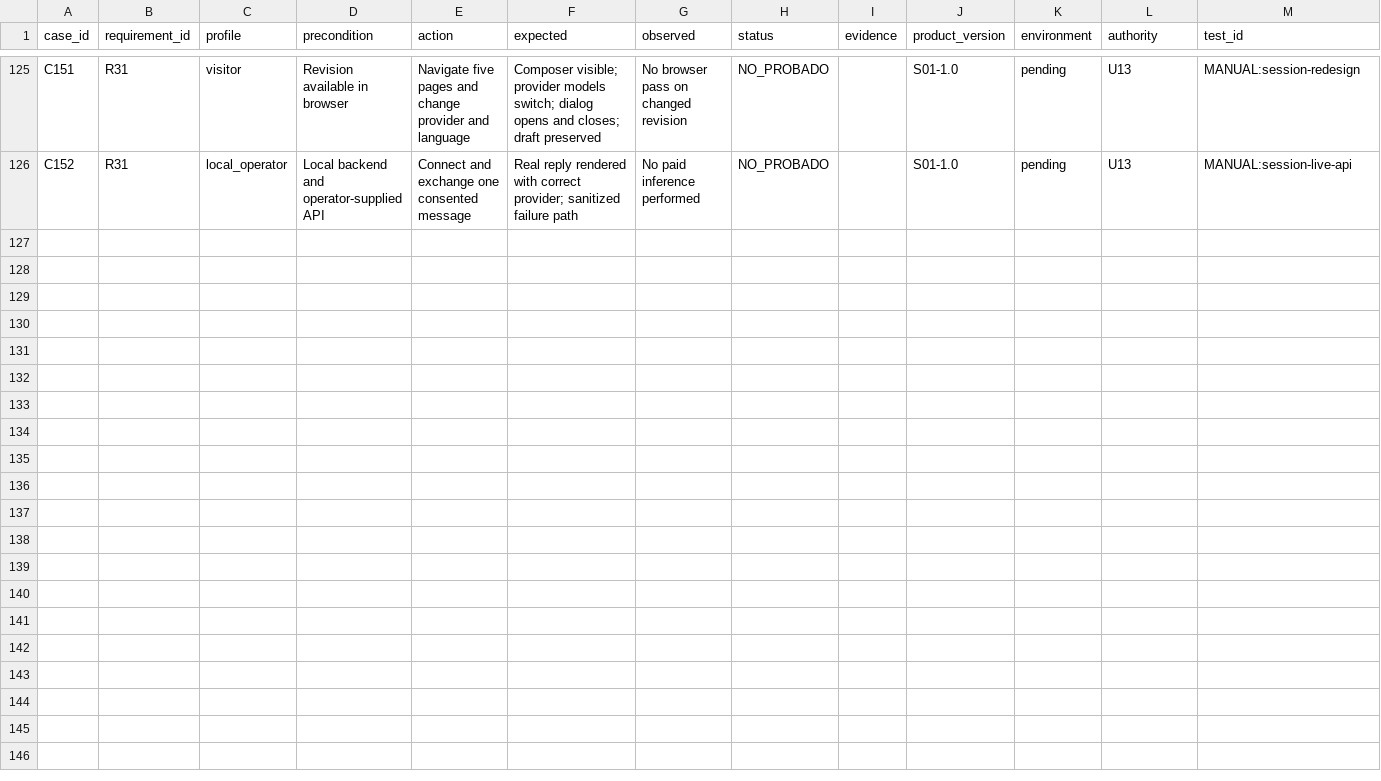
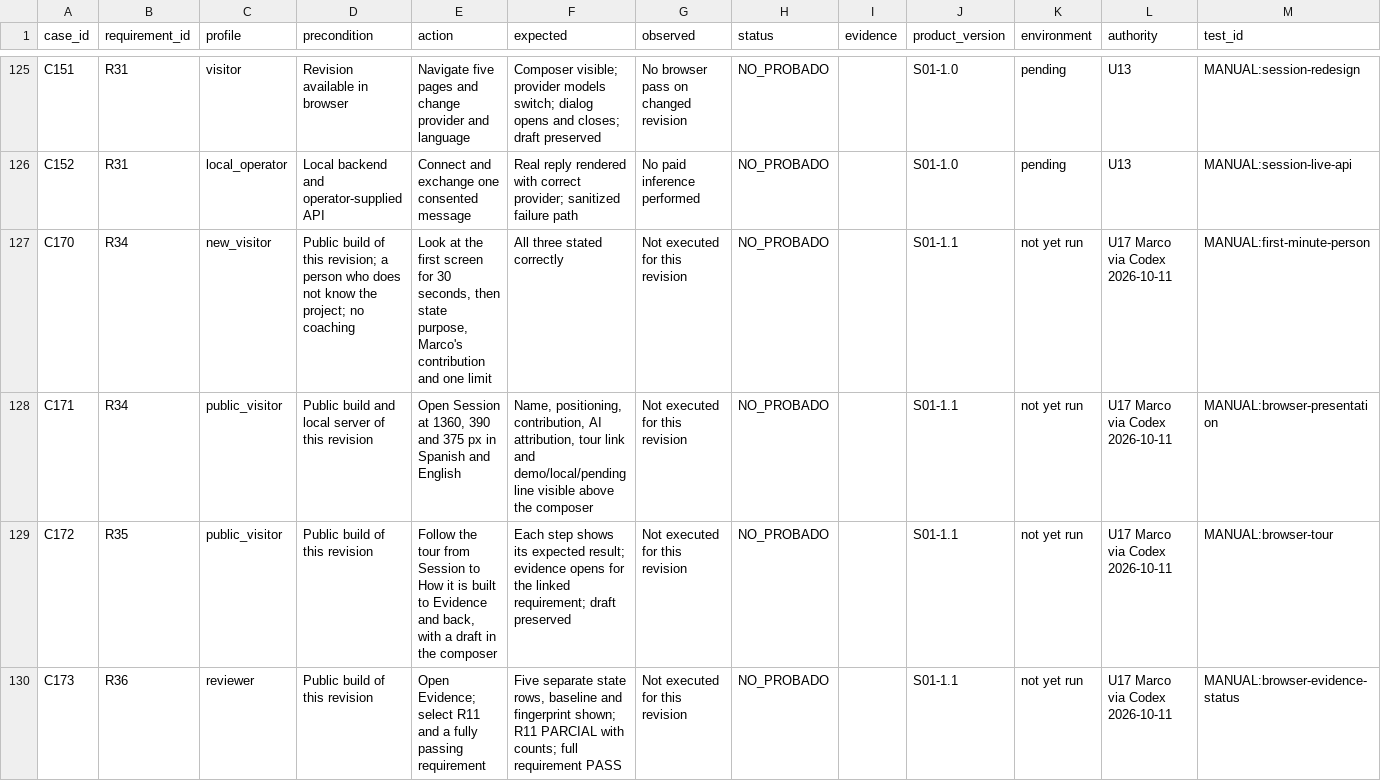
Before and after one commit to marcodiazleon/ai-implementation-lab, a CSV file: specs/001-support-demo/acceptance.csv, drawn as a sheet; only a part is shown, gaps mark what is left out; the diff covers the shown part only.

```diff
--- a/specs/001-support-demo/acceptance.csv
+++ b/specs/001-support-demo/acceptance.csv
@@ -126 +126,5 @@ C151,R31,visitor,Revision available in browser,Navigate five pages and change pr
 C152,R31,local_operator,Local backend and operator-supplied API,Connect and exchange one consented message,Real reply rendered with correct provider; sanitized failure path,No paid inference performed,NO_PROBADO,,S01-1.0,pending,U13,MANUAL:session-live-api
+C170,R34,new_visitor,Public build of this revision; a person who does not know the project; no coaching,"Look at the first screen for 30 seconds, then state purpose, Marco's contribution and one limit",All three stated correctly,Not executed for this revision,NO_PROBADO,,S01-1.1,not yet run,U17 Marco via Codex 2026-10-11,MANUAL:first-minute-person
+C171,R34,public_visitor,Public build and local server of this revision,"Open Session at 1360, 390 and 375 px in Spanish and English","Name, positioning, contribution, AI attribution, tour link and demo/local/pending line visible above the composer",Not executed for this revision,NO_PROBADO,,S01-1.1,not yet run,U17 Marco via Codex 2026-10-11,MANUAL:browser-presentation
+C172,R35,public_visitor,Public build of this revision,"Follow the tour from Session to How it is built to Evidence and back, with a draft in the composer",Each step shows its expected result; evidence opens for the linked requirement; draft preserved,Not executed for this revision,NO_PROBADO,,S01-1.1,not yet run,U17 Marco via Codex 2026-10-11,MANUAL:browser-tour
+C173,R36,reviewer,Public build of this revision,Open Evidence; select R11 and a fully passing requirement,"Five separate state rows, baseline and fingerprint shown; R11 PARCIAL with counts; full requirement PASS",Not executed for this revision,NO_PROBADO,,S01-1.1,not yet run,U17 Marco via Codex 2026-10-11,MANUAL:browser-evidence-status
```
Also changed, not shown: 9 added rows elsewhere in this file, 12 other files.
